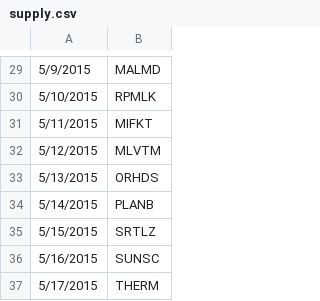
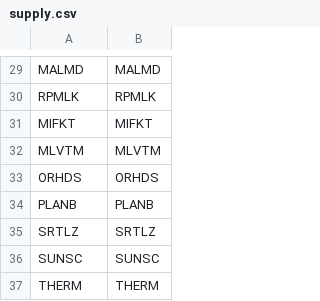
Before and after one commit to weissometer/leavelink, a CSV file: db/supply.csv, drawn as a sheet; only a part is shown, gaps mark what is left out; the diff covers the shown part only.

```diff
--- a/db/supply.csv
+++ b/db/supply.csv
@@ -29,9 +29,9 @@
-5/9/2015,MALMD
-5/10/2015,RPMLK
-5/11/2015,MIFKT
-5/12/2015,MLVTM
-5/13/2015,ORHDS
-5/14/2015,PLANB
-5/15/2015,SRTLZ
-5/16/2015,SUNSC
-5/17/2015,THERM
+MALMD,MALMD
+RPMLK,RPMLK
+MIFKT,MIFKT
+MLVTM,MLVTM
+ORHDS,ORHDS
+PLANB,PLANB
+SRTLZ,SRTLZ
+SUNSC,SUNSC
+THERM,THERM
```
Also changed, not shown: 28 edited cells elsewhere in this file.
